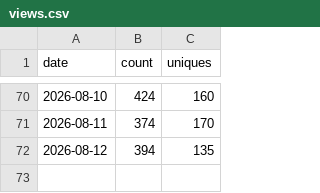
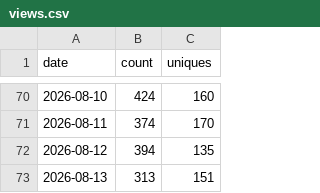
Before and after one commit to EstusFlask/storyforge, a CSV file: data/traffic/views.csv, drawn as a sheet; only a part is shown, gaps mark what is left out; the diff names each change by its address in the sheet, - before the commit and + after, or states it on an @@ line.

```diff
--- a/data/traffic/views.csv
+++ b/data/traffic/views.csv
+row 73: 2026-08-13 | 313 | 151
```
Also changed, not shown: data/traffic/clones.csv, data/traffic/release-assets.csv.
